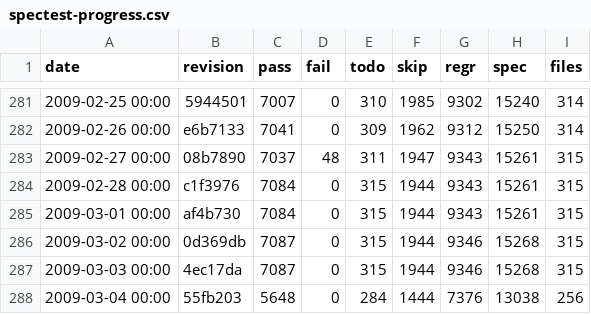
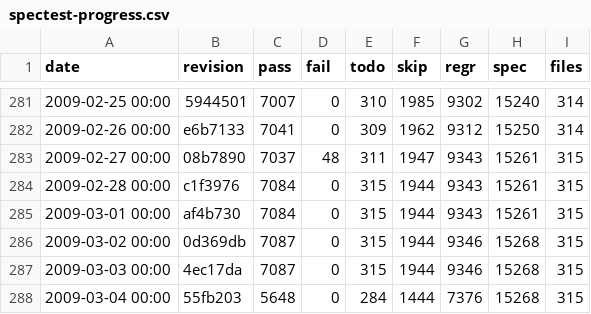
Before and after one commit to rakudo/rakudo, a CSV file: docs/spectest-progress.csv, drawn as a sheet; only a part is shown, gaps mark what is left out.

Commit message:
spectest-progress.csv correction to total spectest count

```diff
--- a/docs/spectest-progress.csv
+++ b/docs/spectest-progress.csv
@@ -287,2 +287,2 @@
 "2009-03-03 00:00",4ec17da,7087,0,315,1944,9346,15268,315
-"2009-03-04 00:00",55fb203,5648,0,284,1444,7376,13038,256
+"2009-03-04 00:00",55fb203,5648,0,284,1444,7376,15268,315
```
